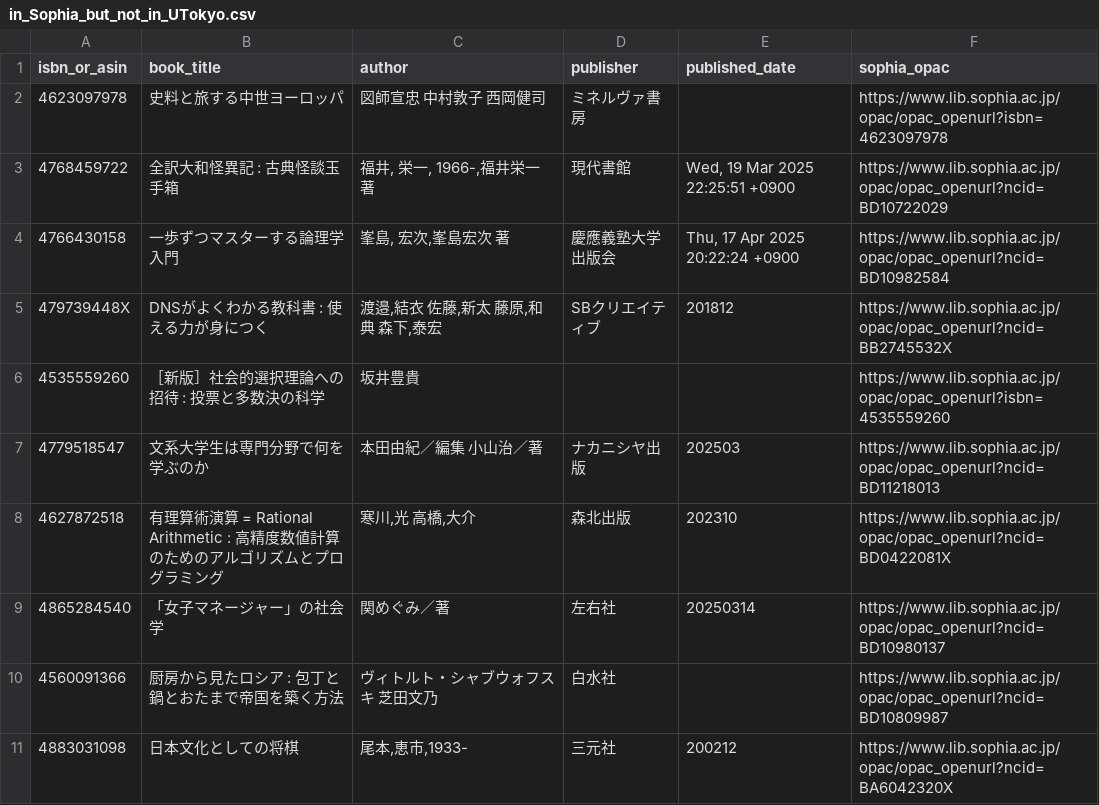
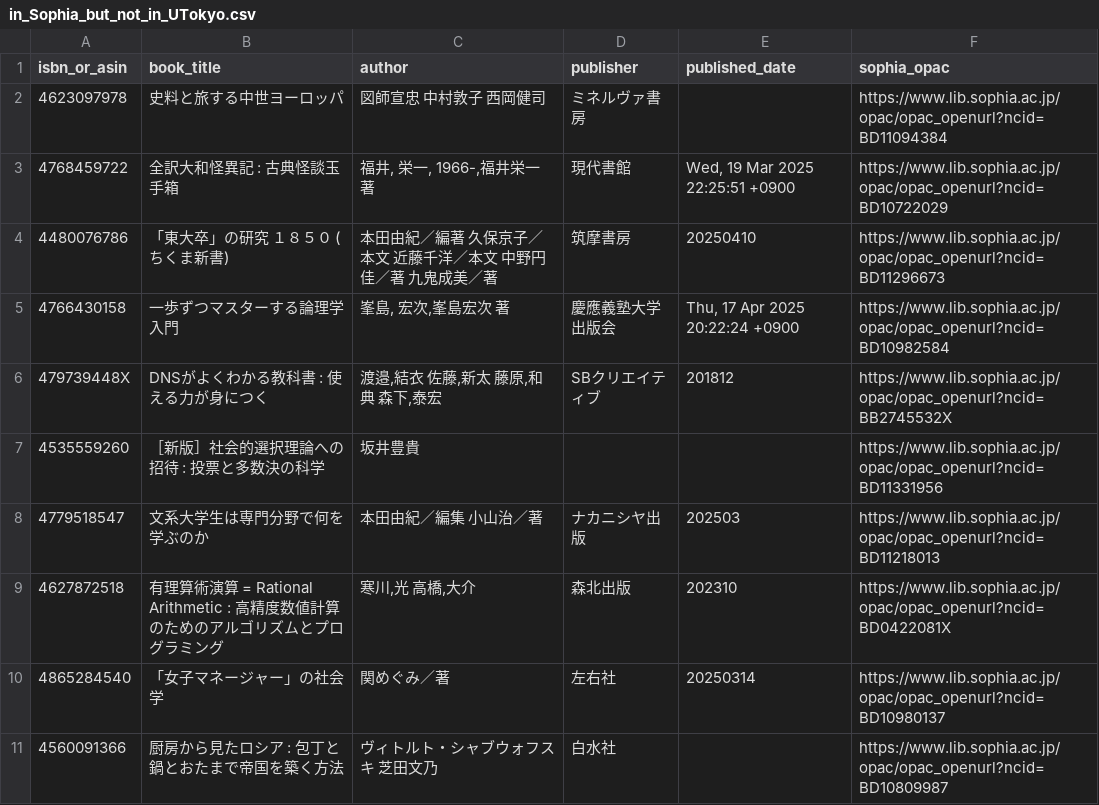
Before and after one commit to stepney141/bookmeter, a CSV file: csv/in_Sophia_but_not_in_UTokyo.csv, drawn as a sheet; only a part is shown; the shorter side is filled out with more unchanged rows.

```diff
--- a/csv/in_Sophia_but_not_in_UTokyo.csv
+++ b/csv/in_Sophia_but_not_in_UTokyo.csv
@@ -1,7 +1,8 @@
 isbn_or_asin,book_title,author,publisher,published_date,sophia_opac
-4623097978,史料と旅する中世ヨーロッパ,図師宣忠 中村敦子 西岡健司,ミネルヴァ書房,,https://www.lib.sophia.ac.jp/opac/opac_openurl?isbn=4623097978
+4623097978,史料と旅する中世ヨーロッパ,図師宣忠 中村敦子 西岡健司,ミネルヴァ書房,,https://www.lib.sophia.ac.jp/opac/opac_openurl?ncid=BD11094384
 4768459722,全訳大和怪異記 : 古典怪談玉手箱,"福井, 栄一, 1966-,福井栄一 著",現代書館,"Wed, 19 Mar 2025 22:25:51 +0900",https://www.lib.sophia.ac.jp/opac/opac_openurl?ncid=BD10722029
+4480076786,「東大卒」の研究 １８５０ (ちくま新書),本田由紀／編著 久保京子／本文 近藤千洋／本文 中野円佳／著 九鬼成美／著,筑摩書房,20250410,https://www.lib.sophia.ac.jp/opac/opac_openurl?ncid=BD11296673
 4766430158,一歩ずつマスターする論理学入門,"峯島, 宏次,峯島宏次 著",慶應義塾大学出版会,"Thu, 17 Apr 2025 20:22:24 +0900",https://www.lib.sophia.ac.jp/opac/opac_openurl?ncid=BD10982584
 479739448X,DNSがよくわかる教科書 : 使える力が身につく,"渡邉,結衣 佐藤,新太 藤原,和典 森下,泰宏",SBクリエイティブ,201812,https://www.lib.sophia.ac.jp/opac/opac_openurl?ncid=BB2745532X
-4535559260,［新版］社会的選択理論への招待 : 投票と多数決の科学,坂井豊貴,,,https://www.lib.sophia.ac.jp/opac/opac_openurl?isbn=4535559260
+4535559260,［新版］社会的選択理論への招待 : 投票と多数決の科学,坂井豊貴,,,https://www.lib.sophia.ac.jp/opac/opac_openurl?ncid=BD11331956
 4779518547,文系大学生は専門分野で何を学ぶのか,本田由紀／編集 小山治／著,ナカニシヤ出版,202503,https://www.lib.sophia.ac.jp/opac/opac_openurl?ncid=BD11218013
```
Also changed, not shown: csv/bookmeter_wish_books.csv, csv/in_Sophia.csv, 6 other files.
